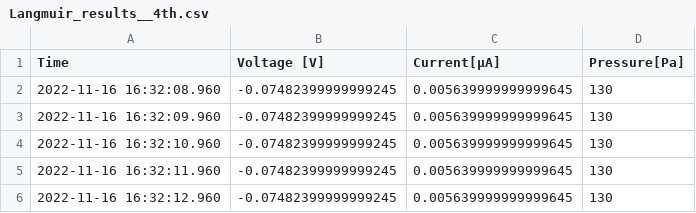
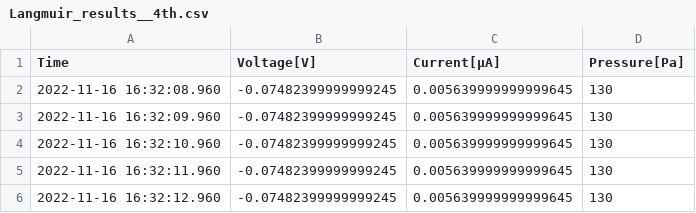
Before and after one commit to barklis/python-basics, a CSV file: Athens-ExB/experiments/Langmuir_results__4th.csv, drawn as a sheet; only a part is shown.

Commit message:
Optimalization of code, checking calculation for different data

```diff
--- a/Athens-ExB/experiments/Langmuir_results__4th.csv
+++ b/Athens-ExB/experiments/Langmuir_results__4th.csv
@@ -1,2 +1,2 @@
-"Time","Voltage [V]","Current[µA]","Pressure[Pa]"
+"Time","Voltage[V]","Current[µA]","Pressure[Pa]"
 "2022-11-16 16:32:08.960","-0.07482399999999245","0.005639999999999645","130"
```
Also changed, not shown: 1 other file.
